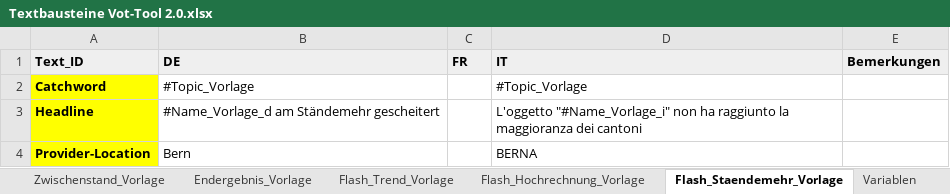
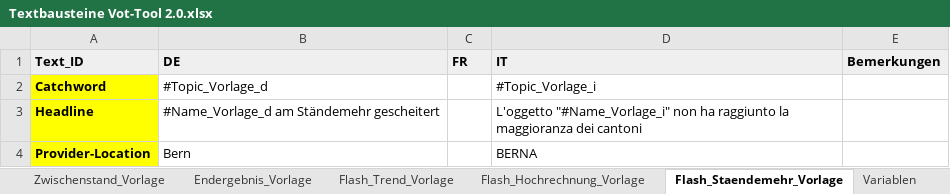
Before and after one commit to awp-finanznachrichten/lena_november2024, an Excel workbook: Texte/Textbausteine Vot-Tool 2.0.xlsx, sheet Flash_Staendemehr_Vorlage, drawn as a sheet; values as stored, in another font and other column widths than the file's, no borders; charts and pictures not drawn; the diff names each change by its address in the sheet, - before the commit and + after, or states it on an @@ line.

```diff
--- a/Texte/Textbausteine Vot-Tool 2.0.xlsx (sheet Flash_Staendemehr_Vorlage)
+++ b/Texte/Textbausteine Vot-Tool 2.0.xlsx (sheet Flash_Staendemehr_Vorlage)
-B2 (DE): #Topic_Vorlage
+B2 (DE): #Topic_Vorlage_d
-D2 (IT): #Topic_Vorlage
+D2 (IT): #Topic_Vorlage_i
```
Also changed, not shown: sheet Resultate_Kanton, sheet Flash_Hochrechnung_Vorlage, 6 other files.
